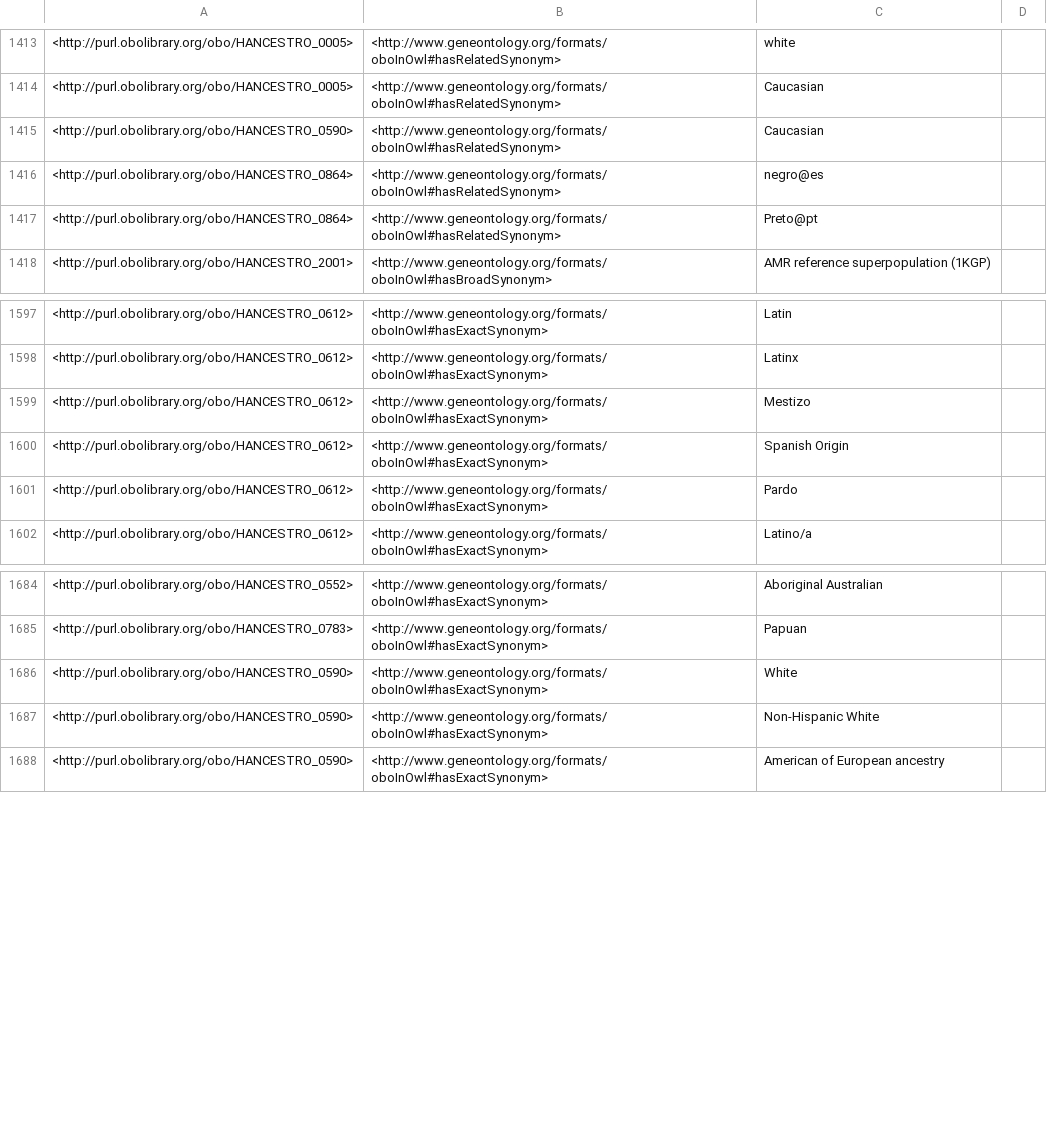
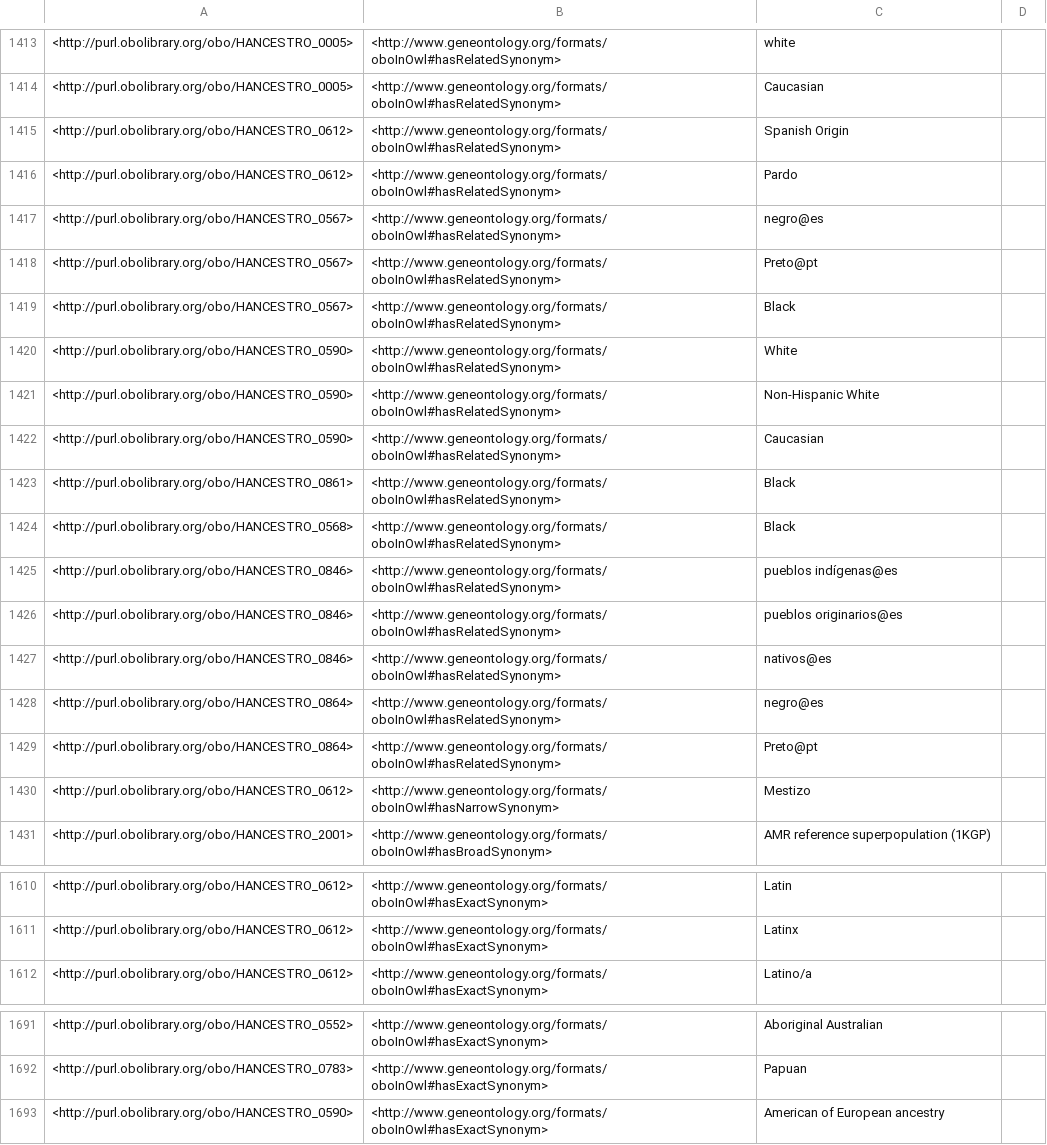
Before and after one commit to EBISPOT/hancestro, a TSV file: src/ontology/reports/synonyms.tsv, drawn as a sheet; only a part is shown, gaps mark what is left out; removed rows and columns are numbered as before the commit, all else as after; the diff covers the shown part only; the diff names each change by its address in the sheet, - before the commit and + after, or states it on an @@ line.

Commit message:
Minor corrections on synonyms that were identified during the pre-release

```diff
--- a/src/ontology/reports/synonyms.tsv
+++ b/src/ontology/reports/synonyms.tsv
+row 1415: <http://purl.obolibrary.org/obo/HANCESTRO_0612> | <http://www.geneontology.org/formats/oboInOwl#hasRelatedSynonym> | Spanish Origin
+row 1416: <http://purl.obolibrary.org/obo/HANCESTRO_0612> | <http://www.geneontology.org/formats/oboInOwl#hasRelatedSynonym> | Pardo
+row 1417: <http://purl.obolibrary.org/obo/HANCESTRO_0567> | <http://www.geneontology.org/formats/oboInOwl#hasRelatedSynonym> | negro@es
+row 1418: <http://purl.obolibrary.org/obo/HANCESTRO_0567> | <http://www.geneontology.org/formats/oboInOwl#hasRelatedSynonym> | Preto@pt
+row 1419: <http://purl.obolibrary.org/obo/HANCESTRO_0567> | <http://www.geneontology.org/formats/oboInOwl#hasRelatedSynonym> | Black
+row 1420: <http://purl.obolibrary.org/obo/HANCESTRO_0590> | <http://www.geneontology.org/formats/oboInOwl#hasRelatedSynonym> | White
+row 1421: <http://purl.obolibrary.org/obo/HANCESTRO_0590> | <http://www.geneontology.org/formats/oboInOwl#hasRelatedSynonym> | Non-Hispanic White
+row 1423: <http://purl.obolibrary.org/obo/HANCESTRO_0861> | <http://www.geneontology.org/formats/oboInOwl#hasRelatedSynonym> | Black
+row 1424: <http://purl.obolibrary.org/obo/HANCESTRO_0568> | <http://www.geneontology.org/formats/oboInOwl#hasRelatedSynonym> | Black
+row 1425: <http://purl.obolibrary.org/obo/HANCESTRO_0846> | <http://www.geneontology.org/formats/oboInOwl#hasRelatedSynonym> | pueblos indígenas@es
+row 1426: <http://purl.obolibrary.org/obo/HANCESTRO_0846> | <http://www.geneontology.org/formats/oboInOwl#hasRelatedSynonym> | pueblos originarios@es
+row 1427: <http://purl.obolibrary.org/obo/HANCESTRO_0846> | <http://www.geneontology.org/formats/oboInOwl#hasRelatedSynonym> | nativos@es
+row 1430: <http://purl.obolibrary.org/obo/HANCESTRO_0612> | <http://www.geneontology.org/formats/oboInOwl#hasNarrowSynonym> | Mestizo
-row 1599: <http://purl.obolibrary.org/obo/HANCESTRO_0612> | <http://www.geneontology.org/formats/oboInOwl#hasExactSynonym> | Mestizo
-row 1600: <http://purl.obolibrary.org/obo/HANCESTRO_0612> | <http://www.geneontology.org/formats/oboInOwl#hasExactSynonym> | Spanish Origin
-row 1601: <http://purl.obolibrary.org/obo/HANCESTRO_0612> | <http://www.geneontology.org/formats/oboInOwl#hasExactSynonym> | Pardo
-row 1686: <http://purl.obolibrary.org/obo/HANCESTRO_0590> | <http://www.geneontology.org/formats/oboInOwl#hasExactSynonym> | White
-row 1687: <http://purl.obolibrary.org/obo/HANCESTRO_0590> | <http://www.geneontology.org/formats/oboInOwl#hasExactSynonym> | Non-Hispanic White
```
Also changed, not shown: 8 removed rows and 2 moved rows elsewhere in this file, src/ontology/reports/edges.tsv, src/ontology/reports/hancestro-edit.ofn-obo-report.tsv, 11 other files.
